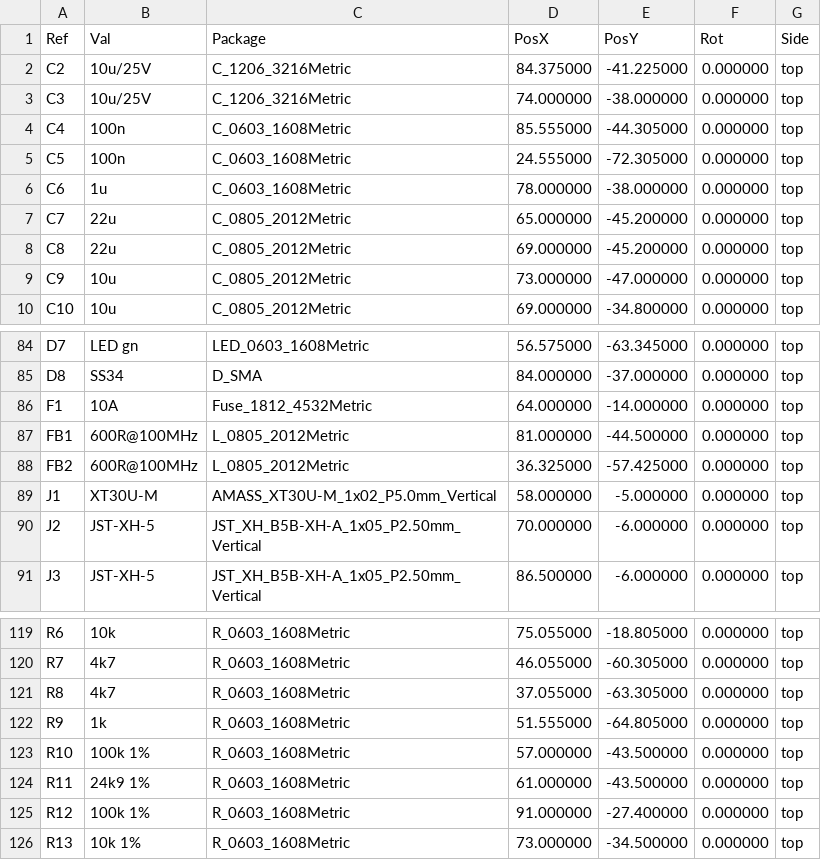
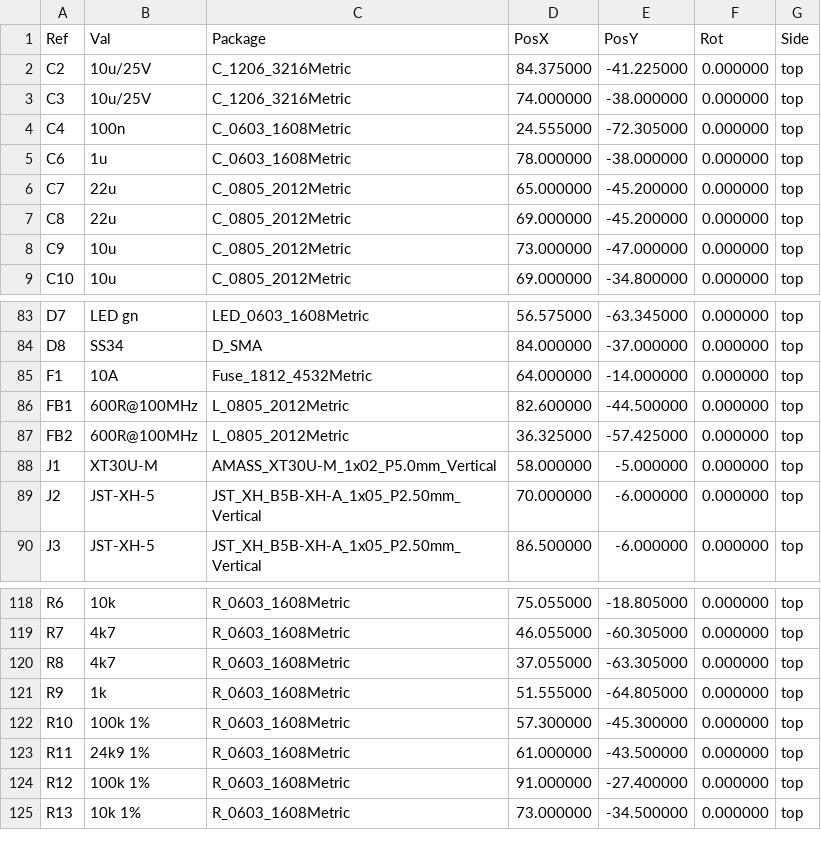
Before and after one commit to joelbettschen2010-dotcom/-, a CSV file: speaker-project/pcb/main-board/fab/main-board-positions.csv, drawn as a sheet; only a part is shown, gaps mark what is left out.

```diff
--- a/speaker-project/pcb/main-board/fab/main-board-positions.csv
+++ b/speaker-project/pcb/main-board/fab/main-board-positions.csv
@@ -3,4 +3,3 @@ Ref,Val,Package,PosX,PosY,Rot,Side
 "C3","10u/25V","C_1206_3216Metric",74.000000,-38.000000,0.000000,top
-"C4","100n","C_0603_1608Metric",85.555000,-44.305000,0.000000,top
-"C5","100n","C_0603_1608Metric",24.555000,-72.305000,0.000000,top
+"C4","100n","C_0603_1608Metric",24.555000,-72.305000,0.000000,top
 "C6","1u","C_0603_1608Metric",78.000000,-38.000000,0.000000,top
@@ -86,3 +85,3 @@ Ref,Val,Package,PosX,PosY,Rot,Side
 "F1","10A","Fuse_1812_4532Metric",64.000000,-14.000000,0.000000,top
-"FB1","600R@100MHz","L_0805_2012Metric",81.000000,-44.500000,0.000000,top
+"FB1","600R@100MHz","L_0805_2012Metric",82.600000,-44.500000,0.000000,top
 "FB2","600R@100MHz","L_0805_2012Metric",36.325000,-57.425000,0.000000,top
@@ -122,3 +121,3 @@ Ref,Val,Package,PosX,PosY,Rot,Side
 "R9","1k","R_0603_1608Metric",51.555000,-64.805000,0.000000,top
-"R10","100k 1%","R_0603_1608Metric",57.000000,-43.500000,0.000000,top
+"R10","100k 1%","R_0603_1608Metric",57.300000,-45.300000,0.000000,top
 "R11","24k9 1%","R_0603_1608Metric",61.000000,-43.500000,0.000000,top
```
Also changed, not shown: 42 other files.
